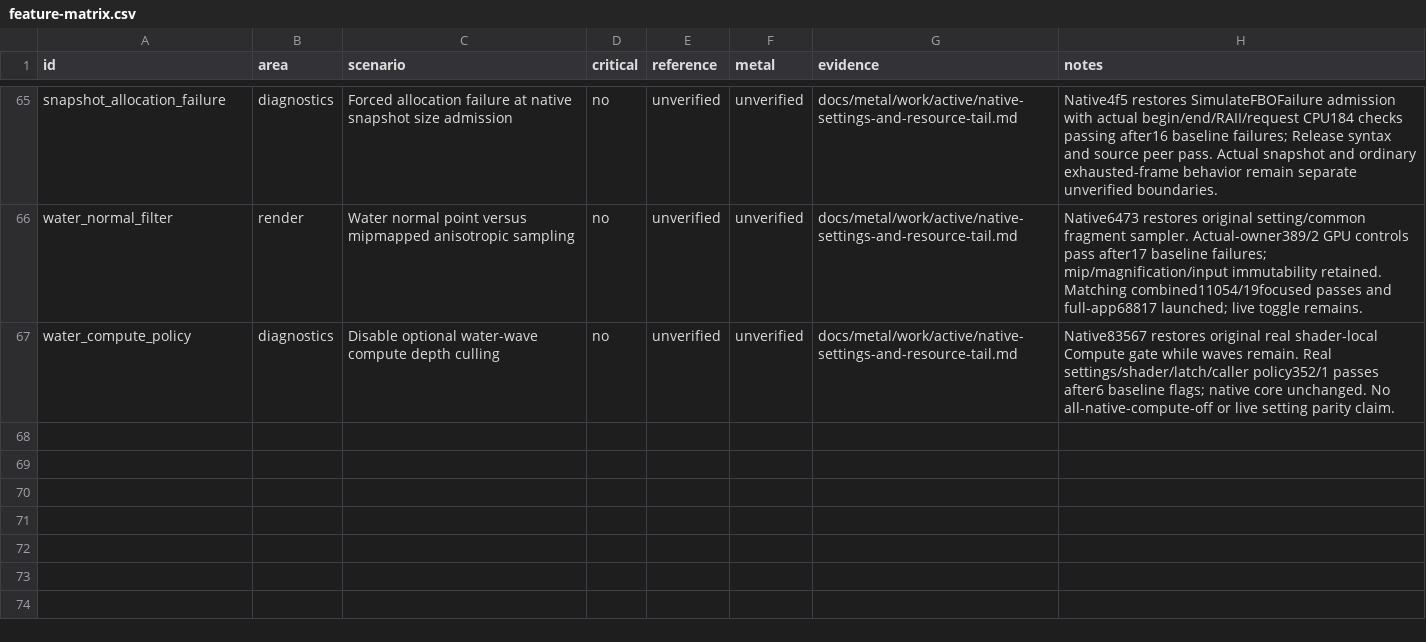
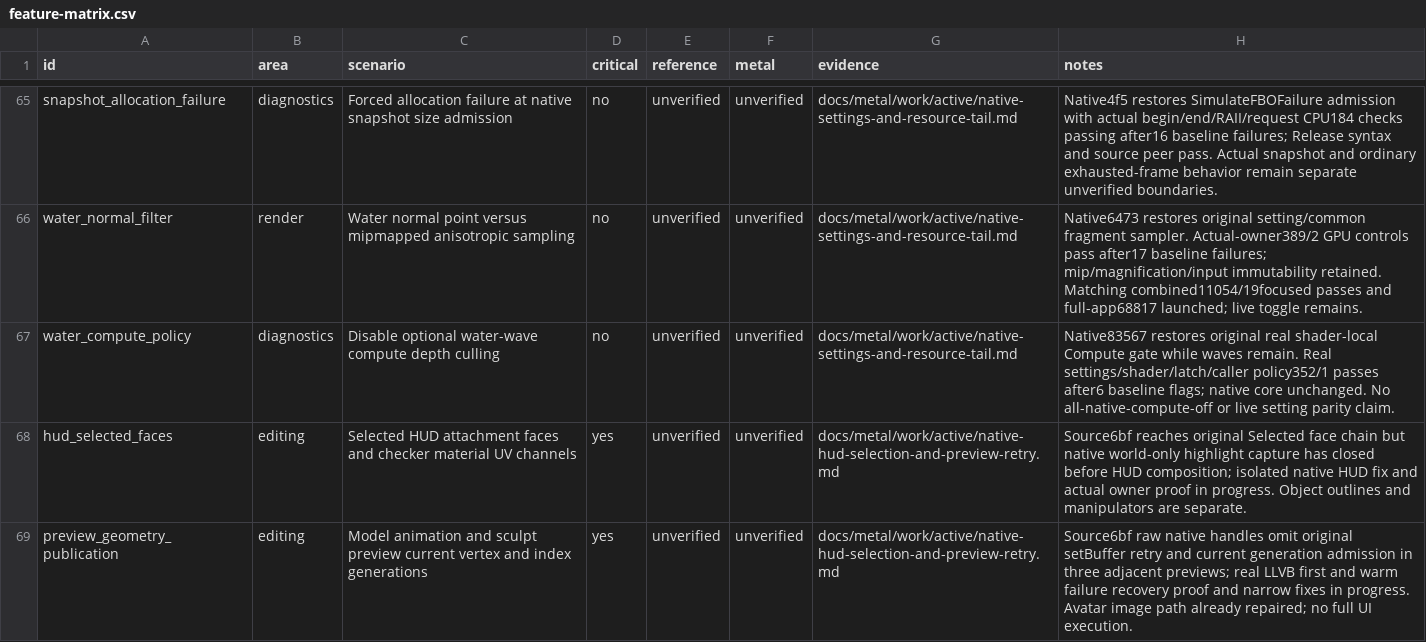
Before and after one commit to levdarkheart-lgtm/AlchemyFork, a CSV file: docs/metal/feature-matrix.csv, drawn as a sheet; only a part is shown, gaps mark what is left out.

Commit message:
Track remaining HUD selection and preview publication gaps

```diff
--- a/docs/metal/feature-matrix.csv
+++ b/docs/metal/feature-matrix.csv
@@ -67 +67,3 @@ water_normal_filter,render,Water normal point versus mipmapped anisotropic sampl
 water_compute_policy,diagnostics,Disable optional water-wave compute depth culling,no,unverified,unverified,docs/metal/work/active/native-settings-and-resource-tail.md,Native83567 restores original real shader-local Compute gate while waves remain. Real settings/shader/latch/caller policy352/1 passes after6 baseline flags; native core unchanged. No all-native-compute-off or live setting parity claim.
+hud_selected_faces,editing,Selected HUD attachment faces and checker material UV channels,yes,unverified,unverified,docs/metal/work/active/native-hud-selection-and-preview-retry.md,Source6bf reaches original Selected face chain but native world-only highlight capture has closed before HUD composition; isolated native HUD fix and actual owner proof in progress. Object outlines and manipulators are separate.
+preview_geometry_publication,editing,Model animation and sculpt preview current vertex and index generations,yes,unverified,unverified,docs/metal/work/active/native-hud-selection-and-preview-retry.md,Source6bf raw native handles omit original setBuffer retry and current generation admission in three adjacent previews; real LLVB first and warm failure recovery proof and narrow fixes in progress. Avatar image path already repaired; no full UI execution.
```
Also changed, not shown: 3 other files.
